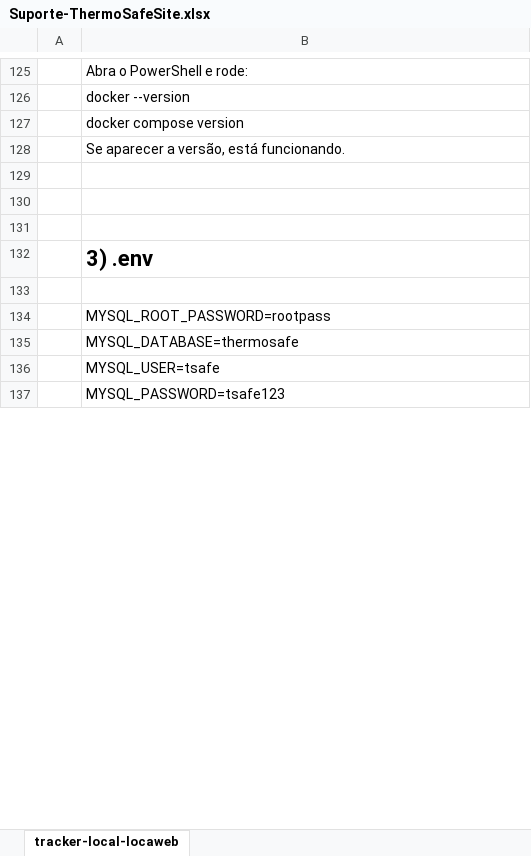
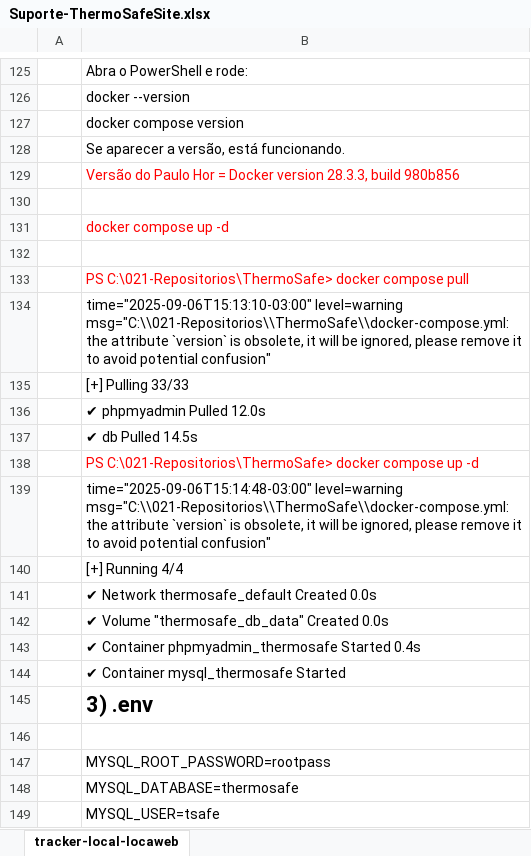
Before and after one commit to gioagostineli/ThermoSafe, an Excel workbook: Suporte-ThermoSafeSite.xlsx, sheet tracker-local-locaweb, drawn as a sheet; only a part is shown, gaps mark what is left out; the shorter side is filled out with more unchanged rows; values as stored, in another font and other column widths than the file's, no borders; charts and pictures not drawn; addresses are those after the commit; the diff covers the shown part only; the diff names each change by its address in the sheet, - before the commit and + after, or states it on an @@ line.

```diff
--- a/Suporte-ThermoSafeSite.xlsx (sheet tracker-local-locaweb)
+++ b/Suporte-ThermoSafeSite.xlsx (sheet tracker-local-locaweb)
+row 129:  | Versão do Paulo Hor = Docker version 28.3.3, build 980b856
+row 131:  | docker compose up -d
-B133: (empty)
+B133: PS C:\021-Repositorios\ThermoSafe> docker compose pull
+row 134:  | time="2025-09-06T15:13:10-03:00" level=warning msg="C:\\021-Repositorios\\ThermoSafe\\docker-compose.yml: the attribute `version` is obsolete, it will be ignored, please remove it to avoid potential confusion"
+row 135:  | [+] Pulling 33/33
+row 136:  | ✔ phpmyadmin Pulled 12.0s
+row 137:  | ✔ db Pulled 14.5s
+row 138:  | PS C:\021-Repositorios\ThermoSafe> docker compose up -d
+row 139:  | time="2025-09-06T15:14:48-03:00" level=warning msg="C:\\021-Repositorios\\ThermoSafe\\docker-compose.yml: the attribute `version` is obsolete, it will be ignored, please remove it to avoid potential confusion"
+row 140:  | [+] Running 4/4
+row 141:  | ✔ Network thermosafe_default Created 0.0s
+row 142:  | ✔ Volume "thermosafe_db_data" Created 0.0s
+row 143:  | ✔ Container phpmyadmin_thermosafe Started 0.4s
+row 144:  | ✔ Container mysql_thermosafe Started
```
Also changed, not shown: 13 removed rows elsewhere in this sheet, 9 other files.
